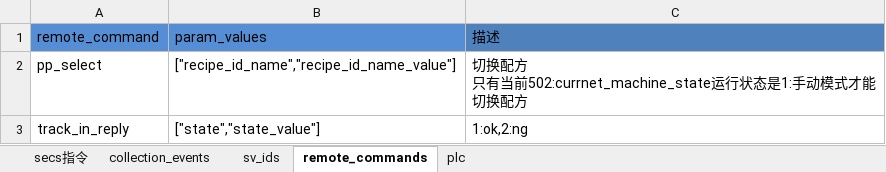
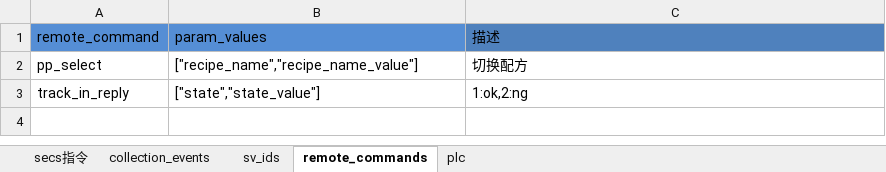
Before and after one commit to ChangYuan-Semiconductor-Equipment/equipment_cyg, an Excel workbook: equipment_cyg/product/zhong_che_zhu_zhou/second_floor/second_floor_manual.xlsx, sheet remote_commands, drawn as a sheet; values as stored, in another font and other column widths than the file's, no borders; ↵ is a line break in a cell; the diff names each change by its address in the sheet, - before the commit and + after, or states it on an @@ line.

```diff
--- a/equipment_cyg/product/zhong_che_zhu_zhou/second_floor/second_floor_manual.xlsx (sheet remote_commands)
+++ b/equipment_cyg/product/zhong_che_zhu_zhou/second_floor/second_floor_manual.xlsx (sheet remote_commands)
-B2 (param_values): ["recipe_id_name","recipe_id_name_value"]
+B2 (param_values): ["recipe_name","recipe_name_value"]
-C2 (描述): 切换配方 ↵ 只有当前502:currnet_machine_state运行状态是1:手动模式才能切换配方
+C2 (描述): 切换配方
```
Also changed, not shown: sheet plc, sheet sv_ids, sheet collection_events, sheet secs指令, formulas that keep their value, charts or pictures, equipment_cyg/product/semikron/semikron_manual.xlsx, equipment_cyg/product/sputter/sputter_manual.xlsx, 38 other files.
